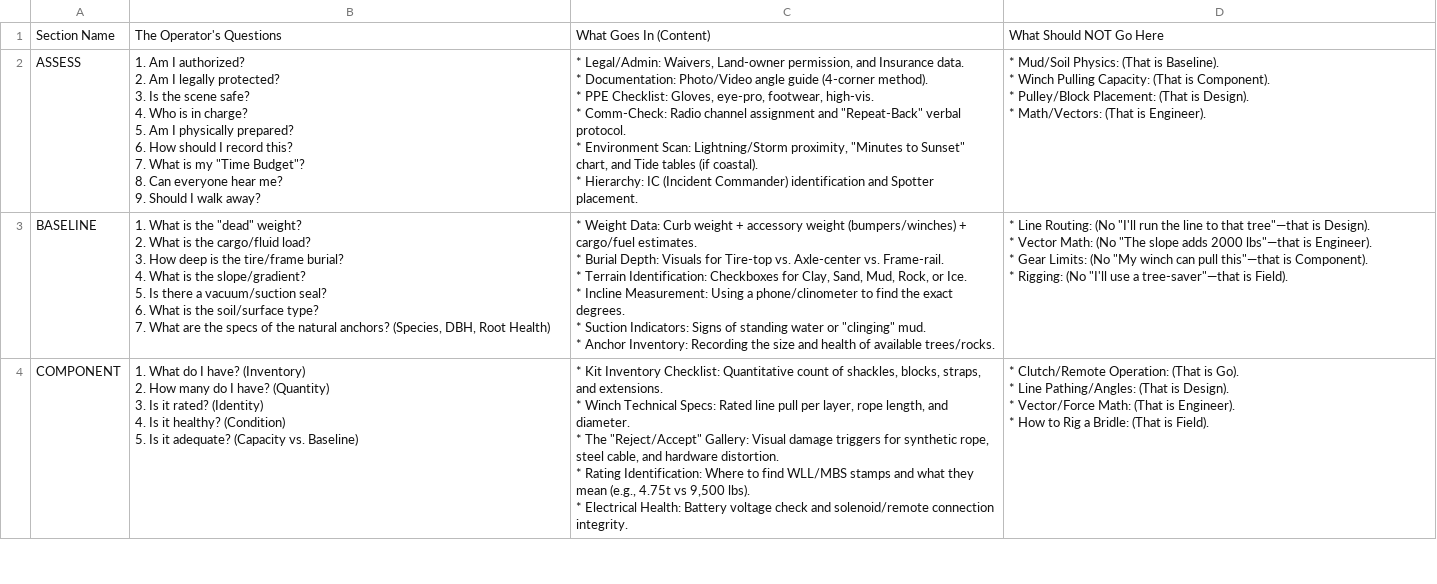
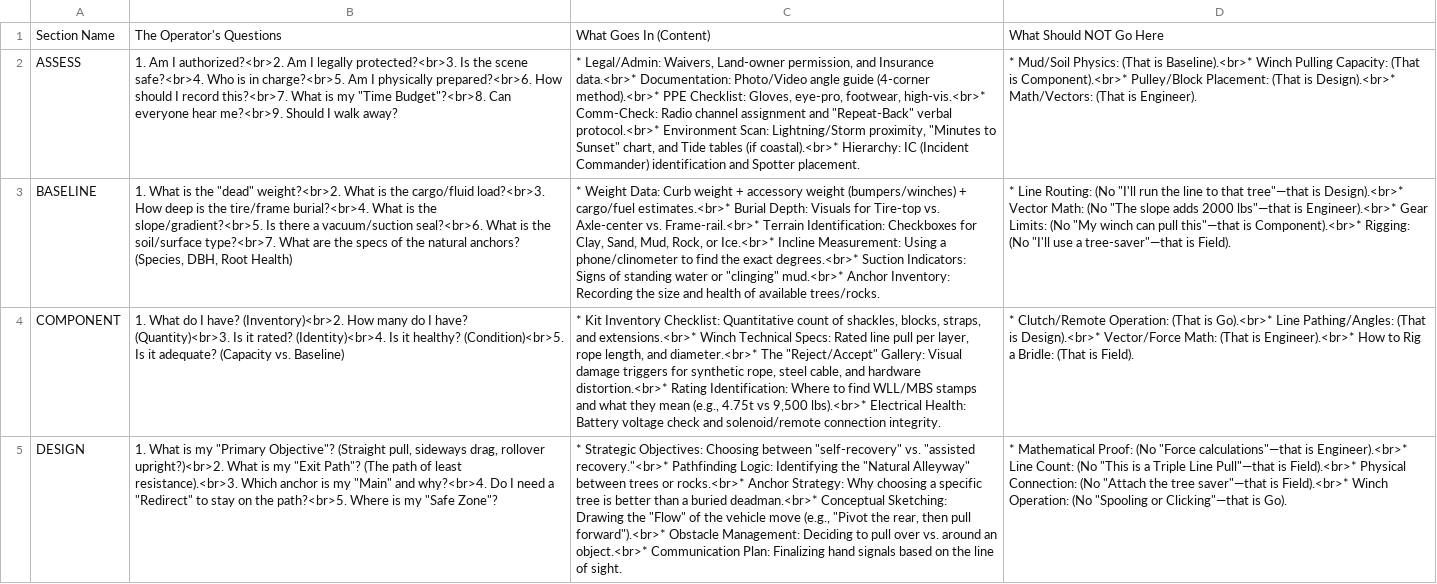
Before and after one commit to zeisys-amadhavan/glovebox-reference-manual, a CSV file: sections.csv, drawn as a sheet; only a part is shown; ↵ is a line break in a cell; the diff covers the shown part only; the diff names each change by its address in the sheet, - before the commit and + after, or states it on an @@ line.

Commit message:
Update sections.csv

```diff
--- a/sections.csv
+++ b/sections.csv
-B2: …Am I authorized? ↵ 2. Am I legally protected? ↵ 3. Is the scene safe? ↵ 4. Who is in charge? ↵ 5. Am I physically prepared? ↵ 6. How should I record this? ↵ 7. What is my "Time Budget"? ↵ 8. Can everyone hear me? ↵ 9. Should I…
+B2: …Am I authorized?<br>2. Am I legally protected?<br>3. Is the scene safe?<br>4. Who is in charge?<br>5. Am I physically prepared?<br>6. How should I record this?<br>7. What is my "Time Budget"?<br>8. Can everyone hear me?<br>9. Should I…
-C2: …and Insurance data. ↵ * Documentation: Photo/Video angle guide (4-corner method). ↵ * PPE Checklist: Gloves, eye-pro, footwear, high-vis. ↵ * Comm-Check: Radio channel assignment and "Repeat-Back" verbal protocol. ↵ * Environment Scan: Lightning/Storm proximity, "Minutes to Sunset" chart, and Tide tables (if coastal). ↵ * Hierarchy: IC…
+C2: …and Insurance data.<br>* Documentation: Photo/Video angle guide (4-corner method).<br>* PPE Checklist: Gloves, eye-pro, footwear, high-vis.<br>* Comm-Check: Radio channel assignment and "Repeat-Back" verbal protocol.<br>* Environment Scan: Lightning/Storm proximity, "Minutes to Sunset" chart, and Tide tables (if coastal).<br>* Hierarchy: IC…
-D2: …(That is Baseline). ↵ * Winch Pulling Capacity: (That is Component). ↵ * Pulley/Block Placement: (That is Design). ↵ * Math/Vectors: (That…
+D2: …(That is Baseline).<br>* Winch Pulling Capacity: (That is Component).<br>* Pulley/Block Placement: (That is Design).<br>* Math/Vectors: (That…
-B3: …the "dead" weight? ↵ 2. What is the cargo/fluid load? ↵ 3. How deep is the tire/frame burial? ↵ 4. What is the slope/gradient? ↵ 5. Is there a vacuum/suction seal? ↵ 6. What is the soil/surface type? ↵ 7. What are…
+B3: …the "dead" weight?<br>2. What is the cargo/fluid load?<br>3. How deep is the tire/frame burial?<br>4. What is the slope/gradient?<br>5. Is there a vacuum/suction seal?<br>6. What is the soil/surface type?<br>7. What are…
-C3: …+ cargo/fuel estimates. ↵ * Burial Depth: Visuals for Tire-top vs. Axle-center vs. Frame-rail. ↵ * Terrain Identification: Checkboxes for Clay, Sand, Mud, Rock, or Ice. ↵ * Incline Measurement: Using a phone/clinometer to find the exact degrees. ↵ * Suction Indicators: Signs of standing water or "clinging" mud. ↵ * Anchor Inventory:…
+C3: …+ cargo/fuel estimates.<br>* Burial Depth: Visuals for Tire-top vs. Axle-center vs. Frame-rail.<br>* Terrain Identification: Checkboxes for Clay, Sand, Mud, Rock, or Ice.<br>* Incline Measurement: Using a phone/clinometer to find the exact degrees.<br>* Suction Indicators: Signs of standing water or "clinging" mud.<br>* Anchor Inventory:…
-D3: …tree"—that is Design). ↵ * Vector Math: (No "The slope adds 2000 lbs"—that is Engineer). ↵ * Gear Limits: (No "My winch can pull this"—that is Component). ↵ * Rigging: (No…
+D3: …tree"—that is Design).<br>* Vector Math: (No "The slope adds 2000 lbs"—that is Engineer).<br>* Gear Limits: (No "My winch can pull this"—that is Component).<br>* Rigging: (No…
-B4: …I have? (Inventory) ↵ 2. How many do I have? (Quantity) ↵ 3. Is it rated? (Identity) ↵ 4. Is it healthy? (Condition) ↵ 5. Is it…
+B4: …I have? (Inventory)<br>2. How many do I have? (Quantity)<br>3. Is it rated? (Identity)<br>4. Is it healthy? (Condition)<br>5. Is it…
-C4: …straps, and extensions. ↵ * Winch Technical Specs: Rated line pull per layer, rope length, and diameter. ↵ * The "Reject/Accept" Gallery: Visual damage triggers for synthetic rope, steel cable, and hardware distortion. ↵ * Rating Identification: Where to find WLL/MBS stamps and what they mean (e.g., 4.75t vs 9,500 lbs). ↵ * Electrical Health:…
+C4: …straps, and extensions.<br>* Winch Technical Specs: Rated line pull per layer, rope length, and diameter.<br>* The "Reject/Accept" Gallery: Visual damage triggers for synthetic rope, steel cable, and hardware distortion.<br>* Rating Identification: Where to find WLL/MBS stamps and what they mean (e.g., 4.75t vs 9,500 lbs).<br>* Electrical Health:…
-D4: …(That is Go). ↵ * Line Pathing/Angles: (That is Design). ↵ * Vector/Force Math: (That is Engineer). ↵ * How to…
+D4: …(That is Go).<br>* Line Pathing/Angles: (That is Design).<br>* Vector/Force Math: (That is Engineer).<br>* How to…
+row 5: DESIGN | 1. What is my "Primary Objective"? (Straight pull, sideways drag, rollover upright?)<br>2. What is my "Exit Path"? (The path of least resistance).<br>3. Which anchor is my "Main" and why?<br>4. Do I need a "Redirect" to stay on the path?<br>5. Where is my "Safe Zone"? | * Strategic Objectives: Choosing between "self-recovery" vs. "assisted recovery."<br>* Pathfinding Logic: Identifying the "Natural Alleyway" between trees or rocks.<br>* Anchor Strategy: Why choosing a specific tree is better than a buried deadman.<br>* Conceptual Sketching: Drawing the "Flow" of the vehicle move (e.g., "Pivot the rear, then pull forward").<br>* Obstacle Management: Deciding to pull over vs. around an object.<br>* Communication Plan: Finalizing hand signals based on the line of sight. | * Mathematical Proof: (No "Force calculations"—that is Engineer).<br>* Line Count: (No "This is a Triple Line Pull"—that is Field).<br>* Physical Connection: (No "Attach the tree saver"—that is Field).<br>* Winch Operation: (No "Spooling or Clicking"—that is Go).
```
Also changed, not shown: 4 added rows elsewhere in this file.
